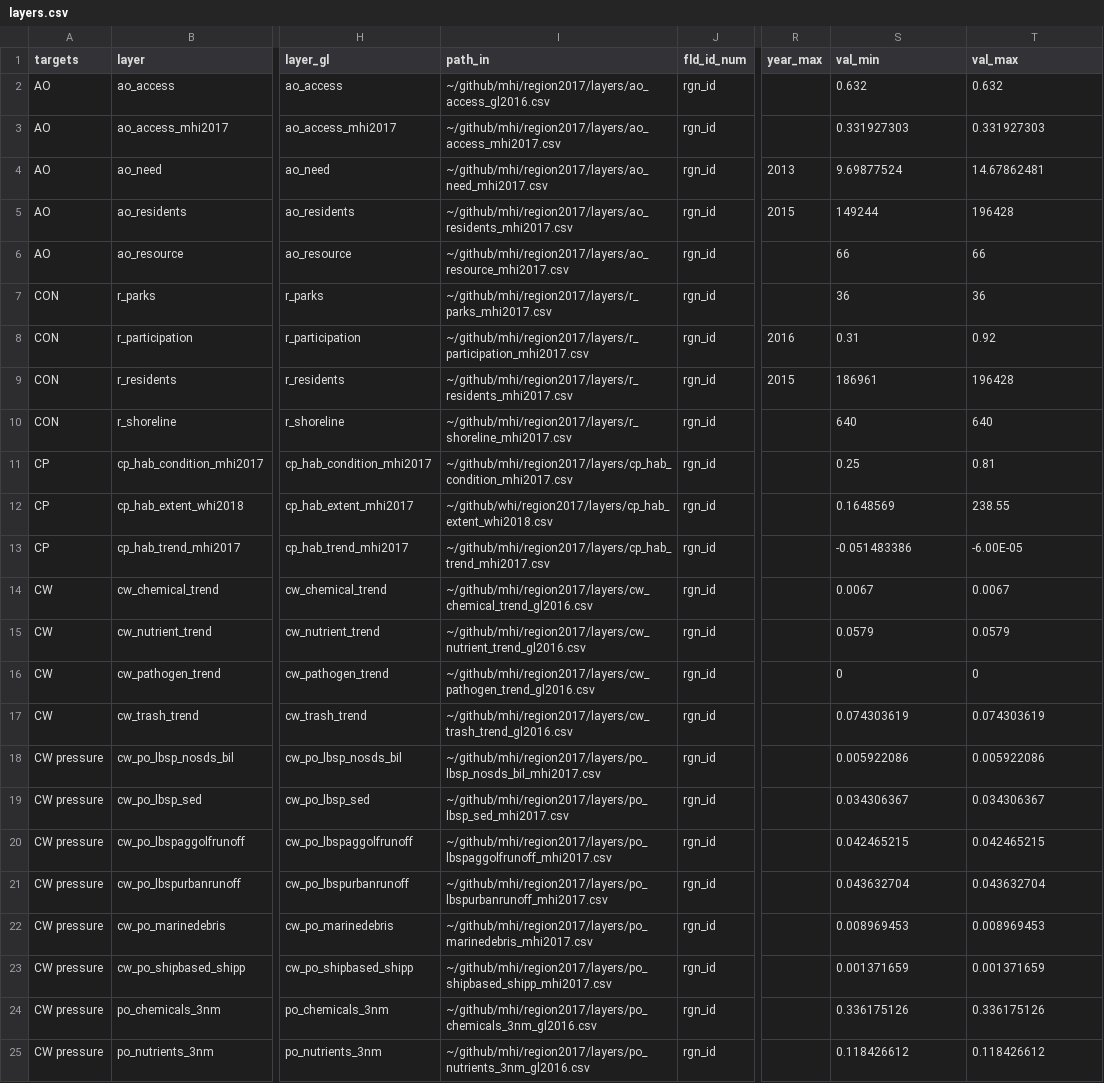
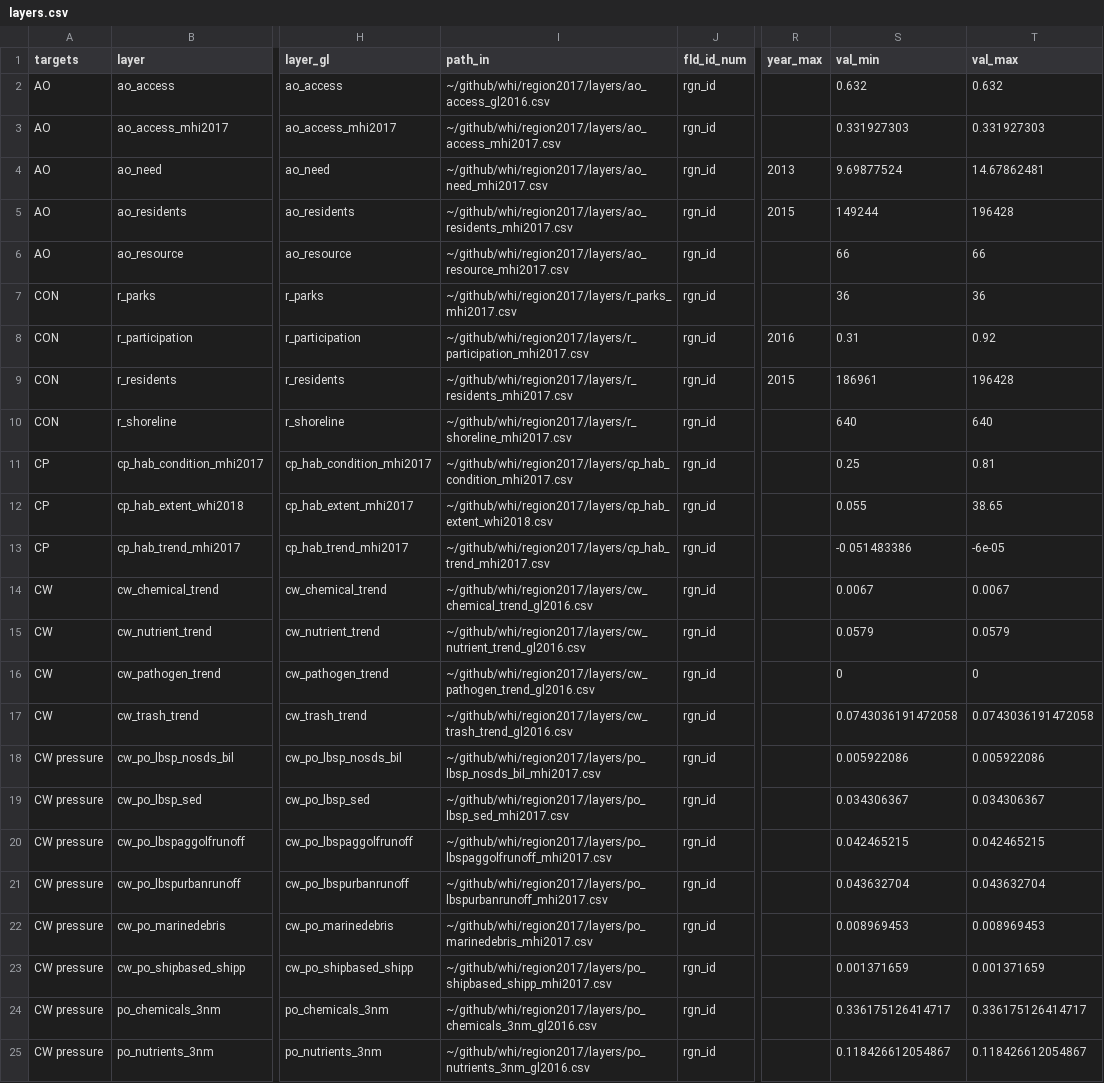
Before and after one commit to OHI-Science/whi, a CSV file: region2017/layers.csv, drawn as a sheet; only a part is shown, gaps mark what is left out; the diff covers the shown part only; the diff names each change by its address in the sheet, - before the commit and + after, or states it on an @@ line.

```diff
--- a/region2017/layers.csv
+++ b/region2017/layers.csv
-I2 (path_in): ~/github/mhi/region2017/layers/ao_access_gl2016.csv
+I2 (path_in): ~/github/whi/region2017/layers/ao_access_gl2016.csv
-I3 (path_in): ~/github/mhi/region2017/layers/ao_access_mhi2017.csv
+I3 (path_in): ~/github/whi/region2017/layers/ao_access_mhi2017.csv
-I4 (path_in): ~/github/mhi/region2017/layers/ao_need_mhi2017.csv
+I4 (path_in): ~/github/whi/region2017/layers/ao_need_mhi2017.csv
-I5 (path_in): ~/github/mhi/region2017/layers/ao_residents_mhi2017.csv
+I5 (path_in): ~/github/whi/region2017/layers/ao_residents_mhi2017.csv
-I6 (path_in): ~/github/mhi/region2017/layers/ao_resource_mhi2017.csv
+I6 (path_in): ~/github/whi/region2017/layers/ao_resource_mhi2017.csv
-I7 (path_in): ~/github/mhi/region2017/layers/r_parks_mhi2017.csv
+I7 (path_in): ~/github/whi/region2017/layers/r_parks_mhi2017.csv
-I8 (path_in): ~/github/mhi/region2017/layers/r_participation_mhi2017.csv
+I8 (path_in): ~/github/whi/region2017/layers/r_participation_mhi2017.csv
-I9 (path_in): ~/github/mhi/region2017/layers/r_residents_mhi2017.csv
+I9 (path_in): ~/github/whi/region2017/layers/r_residents_mhi2017.csv
-I10 (path_in): ~/github/mhi/region2017/layers/r_shoreline_mhi2017.csv
+I10 (path_in): ~/github/whi/region2017/layers/r_shoreline_mhi2017.csv
-I11 (path_in): ~/github/mhi/region2017/layers/cp_hab_condition_mhi2017.csv
+I11 (path_in): ~/github/whi/region2017/layers/cp_hab_condition_mhi2017.csv
-S12 (val_min): 0.1648569
+S12 (val_min): 0.055
-T12 (val_max): 238.55
+T12 (val_max): 38.65
-I13 (path_in): ~/github/mhi/region2017/layers/cp_hab_trend_mhi2017.csv
+I13 (path_in): ~/github/whi/region2017/layers/cp_hab_trend_mhi2017.csv
-T13 (val_max): -6.00E-05
+T13 (val_max): -6e-05
-I14 (path_in): ~/github/mhi/region2017/layers/cw_chemical_trend_gl2016.csv
+I14 (path_in): ~/github/whi/region2017/layers/cw_chemical_trend_gl2016.csv
-I15 (path_in): ~/github/mhi/region2017/layers/cw_nutrient_trend_gl2016.csv
+I15 (path_in): ~/github/whi/region2017/layers/cw_nutrient_trend_gl2016.csv
-I16 (path_in): ~/github/mhi/region2017/layers/cw_pathogen_trend_gl2016.csv
+I16 (path_in): ~/github/whi/region2017/layers/cw_pathogen_trend_gl2016.csv
-I17 (path_in): ~/github/mhi/region2017/layers/cw_trash_trend_gl2016.csv
+I17 (path_in): ~/github/whi/region2017/layers/cw_trash_trend_gl2016.csv
-S17 (val_min): 0.074303619
+S17 (val_min): 0.0743036191472058
-T17 (val_max): 0.074303619
+T17 (val_max): 0.0743036191472058
-I18 (path_in): ~/github/mhi/region2017/layers/po_lbsp_nosds_bil_mhi2017.csv
+I18 (path_in): ~/github/whi/region2017/layers/po_lbsp_nosds_bil_mhi2017.csv
-I19 (path_in): ~/github/mhi/region2017/layers/po_lbsp_sed_mhi2017.csv
+I19 (path_in): ~/github/whi/region2017/layers/po_lbsp_sed_mhi2017.csv
-I20 (path_in): ~/github/mhi/region2017/layers/po_lbspaggolfrunoff_mhi2017.csv
+I20 (path_in): ~/github/whi/region2017/layers/po_lbspaggolfrunoff_mhi2017.csv
-I21 (path_in): ~/github/mhi/region2017/layers/po_lbspurbanrunoff_mhi2017.csv
+I21 (path_in): ~/github/whi/region2017/layers/po_lbspurbanrunoff_mhi2017.csv
-I22 (path_in): ~/github/mhi/region2017/layers/po_marinedebris_mhi2017.csv
+I22 (path_in): ~/github/whi/region2017/layers/po_marinedebris_mhi2017.csv
-I23 (path_in): ~/github/mhi/region2017/layers/po_shipbased_shipp_mhi2017.csv
+I23 (path_in): ~/github/whi/region2017/layers/po_shipbased_shipp_mhi2017.csv
-I24 (path_in): ~/github/mhi/region2017/layers/po_chemicals_3nm_gl2016.csv
+I24 (path_in): ~/github/whi/region2017/layers/po_chemicals_3nm_gl2016.csv
-S24 (val_min): 0.336175126
+S24 (val_min): 0.336175126414717
-T24 (val_max): 0.336175126
+T24 (val_max): 0.336175126414717
-I25 (path_in): ~/github/mhi/region2017/layers/po_nutrients_3nm_gl2016.csv
+I25 (path_in): ~/github/whi/region2017/layers/po_nutrients_3nm_gl2016.csv
-S25 (val_min): 0.118426612
+S25 (val_min): 0.118426612054867
-T25 (val_max): 0.118426612
+T25 (val_max): 0.118426612054867
```
Also changed, not shown: 127 edited cells elsewhere in this file, region2017/scores.csv, region2017/temp/referencePoints.csv, 9 other files.
